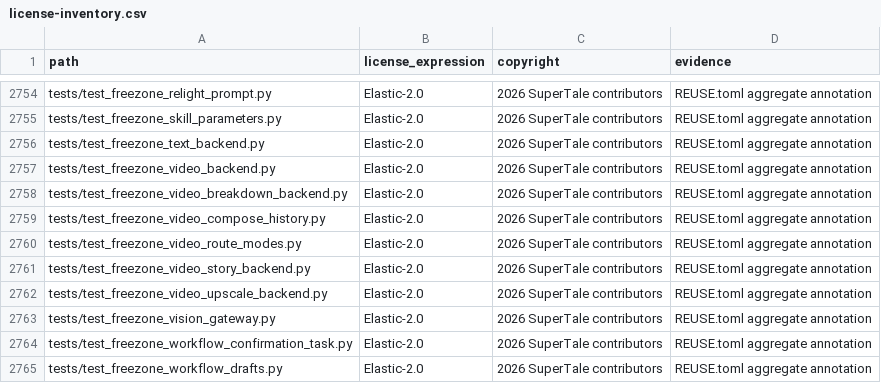
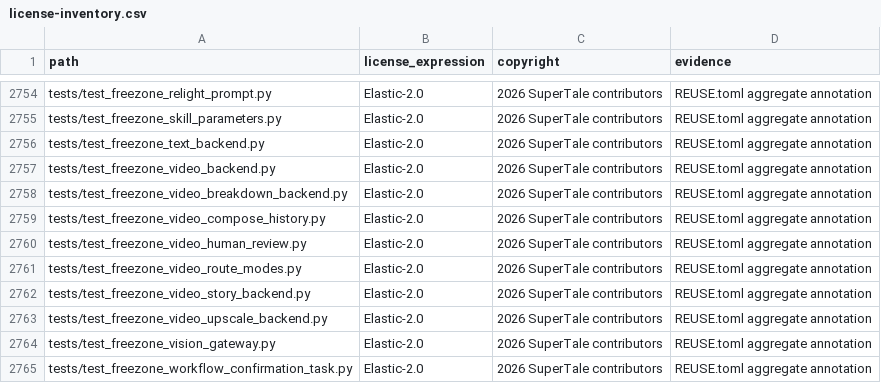
Before and after one commit to MuSan-Li/dramaclaw, a CSV file: license-inventory.csv, drawn as a sheet; only a part is shown, gaps mark what is left out; the shorter side is filled out with more unchanged rows.

Commit message:
fix(video): 文生视频关闭并隐藏真人素材审核 (#877)
* fix(video): disable human review for text-to-video

Signed-off-by: NewYuee <new.y@foxmail.com>

* fix(ci): register video review test and stabilize lane isolation check

Signed-off-by: NewYuee <new.y@foxmail.com>

---------

Signed-off-by: NewYuee <new.y@foxmail.com>

```diff
--- a/license-inventory.csv
+++ b/license-inventory.csv
@@ -2759,2 +2759,3 @@ tests/test_freezone_video_breakdown_backend.py,Elastic-2.0,2026 SuperTale contri
 tests/test_freezone_video_compose_history.py,Elastic-2.0,2026 SuperTale contributors,REUSE.toml aggregate annotation
+tests/test_freezone_video_human_review.py,Elastic-2.0,2026 SuperTale contributors,REUSE.toml aggregate annotation
 tests/test_freezone_video_route_modes.py,Elastic-2.0,2026 SuperTale contributors,REUSE.toml aggregate annotation
```
Also changed, not shown: 14 other files.
